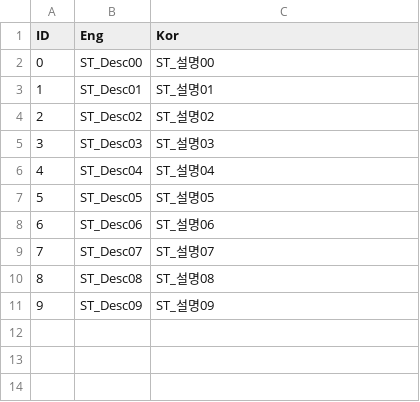
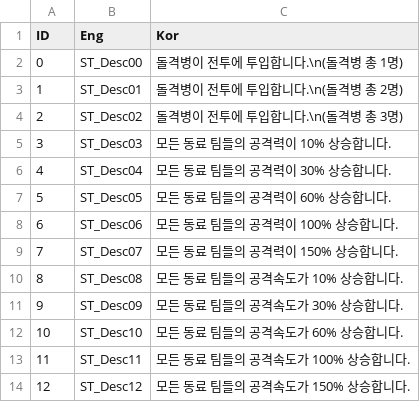
Before and after one commit to VeryMalangCow/RemnantVael, a CSV file: Assets/Resources/CSV/Desc/AllyCard_StrikeTeam_DescCSV.csv, drawn as a sheet.

```diff
--- a/Assets/Resources/CSV/Desc/AllyCard_StrikeTeam_DescCSV.csv
+++ b/Assets/Resources/CSV/Desc/AllyCard_StrikeTeam_DescCSV.csv
@@ -1,11 +1,14 @@
 ID,Eng,Kor
-0,ST_Desc00,ST_설명00
-1,ST_Desc01,ST_설명01
-2,ST_Desc02,ST_설명02
-3,ST_Desc03,ST_설명03
-4,ST_Desc04,ST_설명04
-5,ST_Desc05,ST_설명05
-6,ST_Desc06,ST_설명06
-7,ST_Desc07,ST_설명07
-8,ST_Desc08,ST_설명08
-9,ST_Desc09,ST_설명09
+0,ST_Desc00,돌격병이 전투에 투입합니다.\n(돌격병 총 1명)
+1,ST_Desc01,돌격병이 전투에 투입합니다.\n(돌격병 총 2명)
+2,ST_Desc02,돌격병이 전투에 투입합니다.\n(돌격병 총 3명)
+3,ST_Desc03,모든 동료 팀들의 공격력이 10% 상승합니다.
+4,ST_Desc04,모든 동료 팀들의 공격력이 30% 상승합니다.
+5,ST_Desc05,모든 동료 팀들의 공격력이 60% 상승합니다.
+6,ST_Desc06,모든 동료 팀들의 공격력이 100% 상승합니다.
+7,ST_Desc07,모든 동료 팀들의 공격력이 150% 상승합니다.
+8,ST_Desc08,모든 동료 팀들의 공격속도가 10% 상승합니다.
+9,ST_Desc09,모든 동료 팀들의 공격속도가 30% 상승합니다.
+10,ST_Desc10,모든 동료 팀들의 공격속도가 60% 상승합니다.
+11,ST_Desc11,모든 동료 팀들의 공격속도가 100% 상승합니다.
+12,ST_Desc12,모든 동료 팀들의 공격속도가 150% 상승합니다.
```
Also changed, not shown: Assets/Resources/CSV/Word/AllyCard_StrikeTeam_NameCSV.csv, 11 other files.
